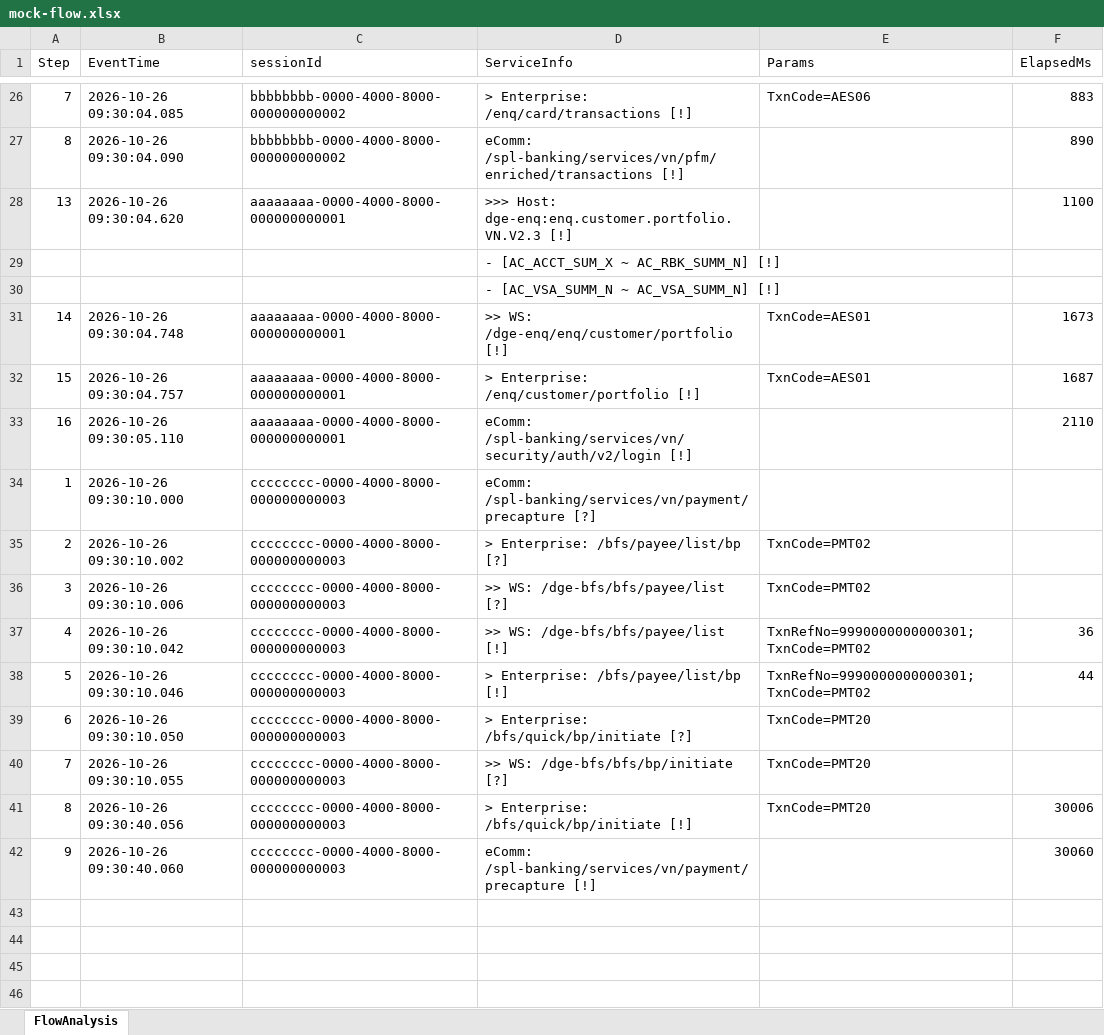
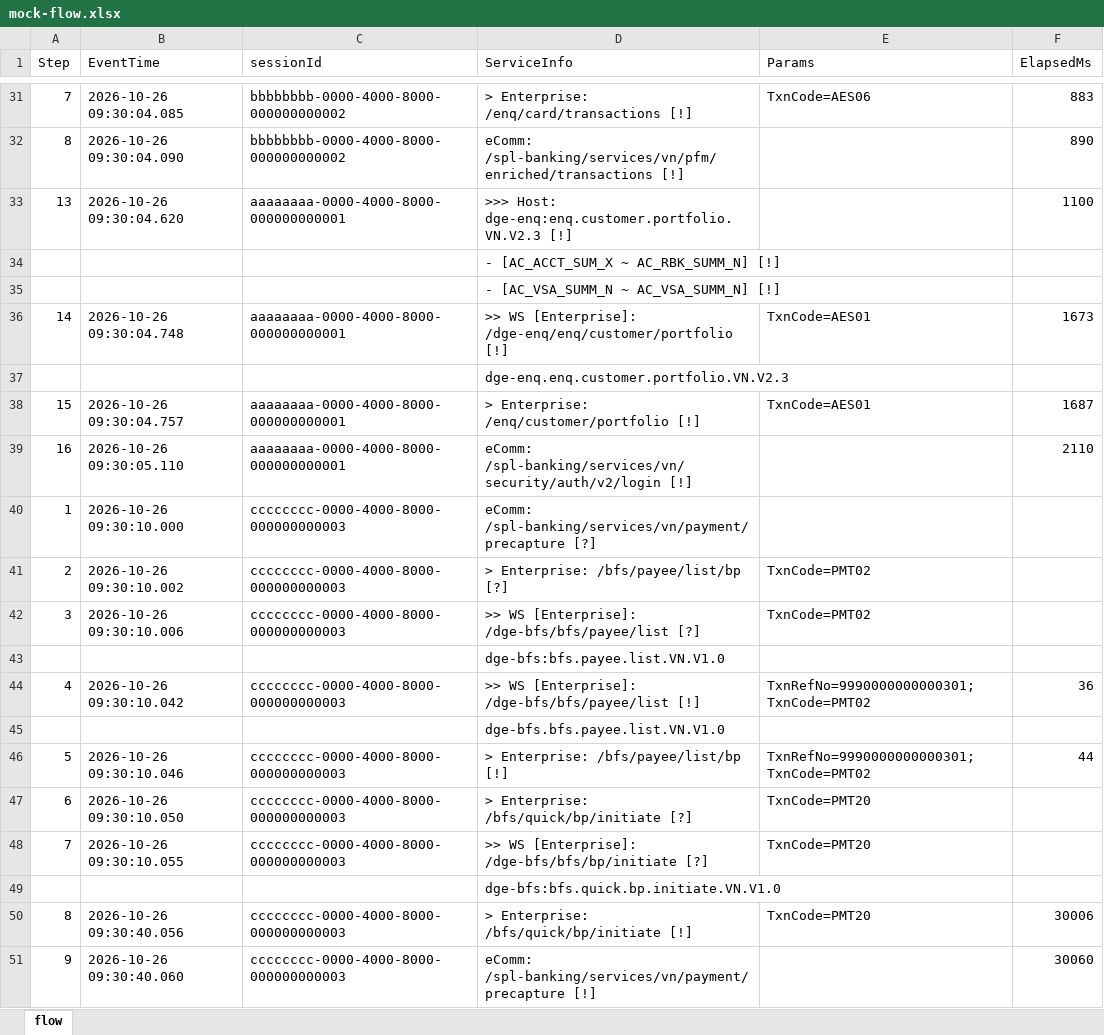
Before and after one commit to zhangranarz/TraceZLine, an Excel workbook: mock/mock-flow.xlsx, sheet flow, drawn as a sheet; only a part is shown, gaps mark what is left out; values as stored, in another font and other column widths than the file's, no borders; addresses are those after the commit; the diff covers the shown part only; the diff names each change by its address in the sheet, - before the commit and + after, or states it on an @@ line.

```diff
--- a/mock/mock-flow.xlsx (sheet flow)
+++ b/mock/mock-flow.xlsx (sheet flow)
-sheet tab: FlowAnalysis
+sheet tab: flow
-D36 (ServiceInfo): >> WS: /dge-enq/enq/customer/portfolio [!]
+D36 (ServiceInfo): >> WS [Enterprise]: /dge-enq/enq/customer/portfolio [!]
+row 37:  |  |  | dge-enq.enq.customer.portfolio.VN.V2.3
-D42 (ServiceInfo): >> WS: /dge-bfs/bfs/payee/list [?]
+D42 (ServiceInfo): >> WS [Enterprise]: /dge-bfs/bfs/payee/list [?]
+row 43:  |  |  | dge-bfs:bfs.payee.list.VN.V1.0
-D44 (ServiceInfo): >> WS: /dge-bfs/bfs/payee/list [!]
+D44 (ServiceInfo): >> WS [Enterprise]: /dge-bfs/bfs/payee/list [!]
+row 45:  |  |  | dge-bfs.bfs.payee.list.VN.V1.0
-D48 (ServiceInfo): >> WS: /dge-bfs/bfs/bp/initiate [?]
+D48 (ServiceInfo): >> WS [Enterprise]: /dge-bfs/bfs/bp/initiate [?]
+row 49:  |  |  | dge-bfs:bfs.quick.bp.initiate.VN.V1.0
```
Also changed, not shown: 5 added rows and 5 edited cells elsewhere in this sheet, 12 other files.
